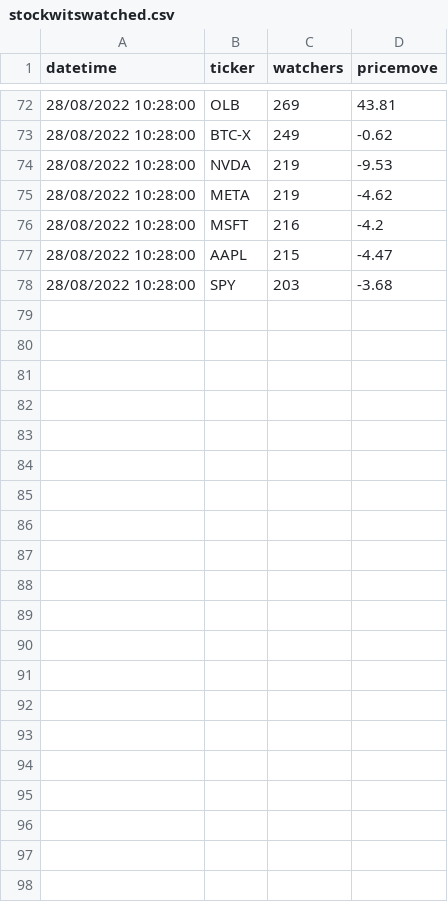
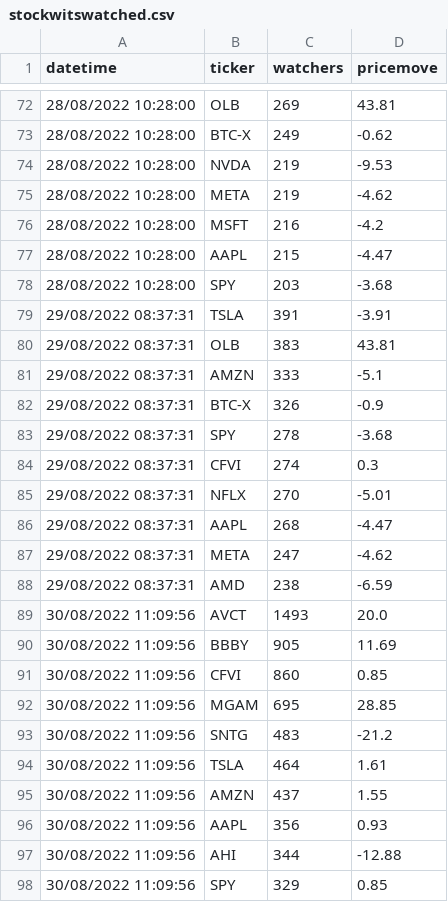
Before and after one commit to coush001/Winston2.0-Algotrading, a CSV file: DataMining/data/stockwitswatched.csv, drawn as a sheet; only a part is shown, gaps mark what is left out.

Commit message:
new data added

```diff
--- a/DataMining/data/stockwitswatched.csv
+++ b/DataMining/data/stockwitswatched.csv
@@ -78 +78,21 @@ datetime, ticker, watchers, pricemove,
 28/08/2022 10:28:00,SPY,203,-3.68
+29/08/2022 08:37:31,TSLA,391,-3.91
+29/08/2022 08:37:31,OLB,383,43.81
+29/08/2022 08:37:31,AMZN,333,-5.1
+29/08/2022 08:37:31,BTC-X,326,-0.9
+29/08/2022 08:37:31,SPY,278,-3.68
+29/08/2022 08:37:31,CFVI,274,0.3
+29/08/2022 08:37:31,NFLX,270,-5.01
+29/08/2022 08:37:31,AAPL,268,-4.47
+29/08/2022 08:37:31,META,247,-4.62
+29/08/2022 08:37:31,AMD,238,-6.59
+30/08/2022 11:09:56,AVCT,1493,20.0
+30/08/2022 11:09:56,BBBY,905,11.69
+30/08/2022 11:09:56,CFVI,860,0.85
+30/08/2022 11:09:56,MGAM,695,28.85
+30/08/2022 11:09:56,SNTG,483,-21.2
+30/08/2022 11:09:56,TSLA,464,1.61
+30/08/2022 11:09:56,AMZN,437,1.55
+30/08/2022 11:09:56,AAPL,356,0.93
+30/08/2022 11:09:56,AHI,344,-12.88
+30/08/2022 11:09:56,SPY,329,0.85
```
Also changed, not shown: 1 other file.
